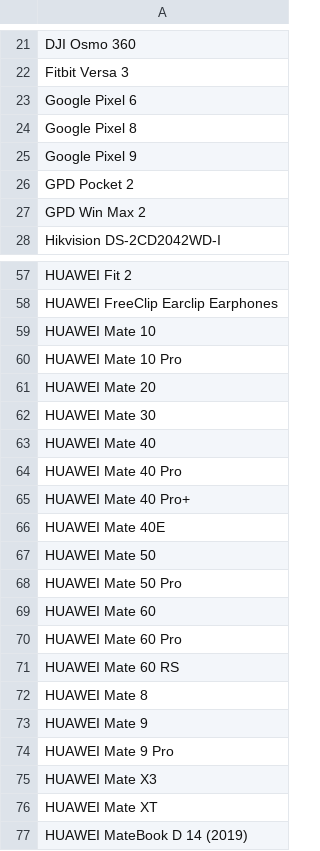
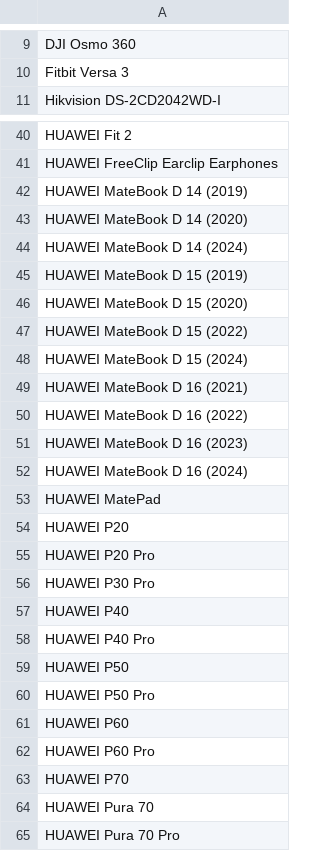
Before and after one commit to jeandecian/wiki-iot-product-name-verifier, a CSV file: modified.csv, drawn as a sheet; only a part is shown, gaps mark what is left out; the shorter side is filled out with more unchanged rows; the diff covers the shown part only.

```diff
--- a/modified.csv
+++ b/modified.csv
@@ -22,7 +10,2 @@ DJI Osmo 360
 Fitbit Versa 3
-Google Pixel 6
-Google Pixel 8
-Google Pixel 9
-GPD Pocket 2
-GPD Win Max 2
 Hikvision DS-2CD2042WD-I
@@ -58,20 +41,2 @@ HUAWEI Fit 2
 HUAWEI FreeClip Earclip Earphones
-HUAWEI Mate 10
-HUAWEI Mate 10 Pro
-HUAWEI Mate 20
-HUAWEI Mate 30
-HUAWEI Mate 40
-HUAWEI Mate 40 Pro
-HUAWEI Mate 40 Pro+
-HUAWEI Mate 40E
-HUAWEI Mate 50
-HUAWEI Mate 50 Pro
-HUAWEI Mate 60
-HUAWEI Mate 60 Pro
-HUAWEI Mate 60 RS
-HUAWEI Mate 8
-HUAWEI Mate 9
-HUAWEI Mate 9 Pro
-HUAWEI Mate X3
-HUAWEI Mate XT
 HUAWEI MateBook D 14 (2019)
```
Also changed, not shown: 28 removed rows elsewhere in this file, combined.csv, unapproved.csv, 2 other files.
